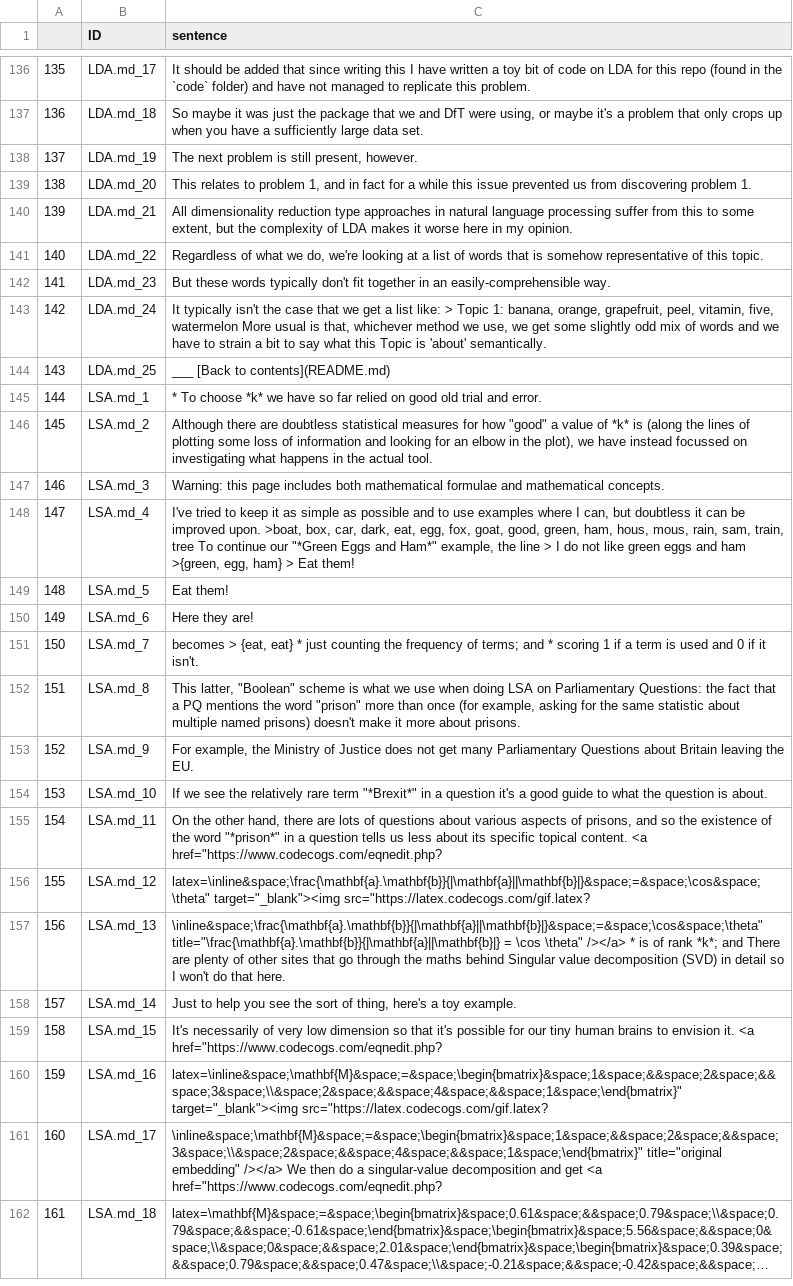
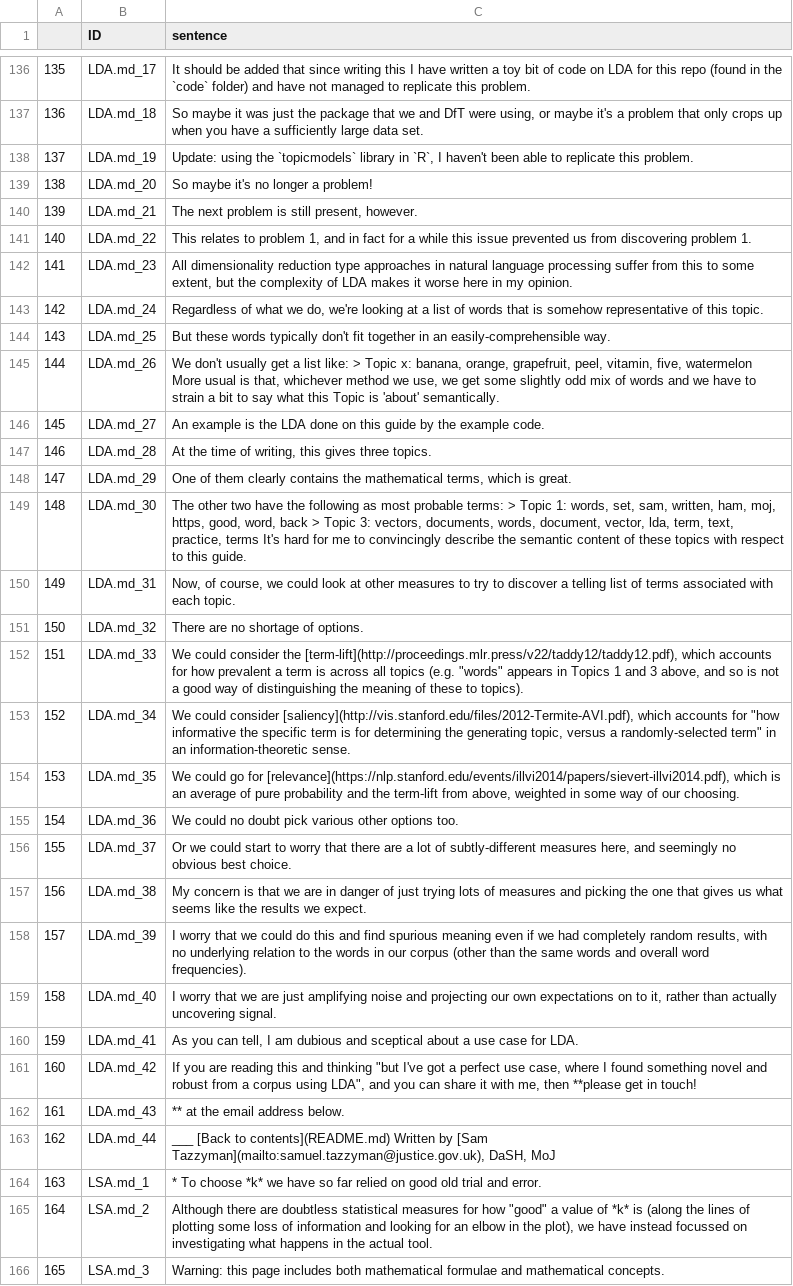
Before and after one commit to moj-analytical-services/NLP-guidance, a CSV file: code/sentences.csv, drawn as a sheet; only a part is shown, gaps mark what is left out; the shorter side is filled out with more unchanged rows; long unchanged cells end in …; addresses are those after the commit; the diff covers the shown part only; the diff names each change by its address in the sheet, - before the commit and + after, or states it on an @@ line.

```diff
--- a/code/sentences.csv
+++ b/code/sentences.csv
-C138 (sentence): The next problem is still present, however.
+C138 (sentence): Update: using the `topicmodels` library in `R`, I haven't been able to replicate this problem.
-C139 (sentence): This relates to problem 1, and in fact for a while this issue prevented us from discovering problem 1.
+C139 (sentence): So maybe it's no longer a problem!
-C140 (sentence): All dimensionality reduction type approaches in natural language processing suffer from this to some extent, but the complexity of LDA makes it worse here in my opinion.
+C140 (sentence): The next problem is still present, however.
-C141 (sentence): Regardless of what we do, we're looking at a list of words that is somehow representative of this topic.
+C141 (sentence): This relates to problem 1, and in fact for a while this issue prevented us from discovering problem 1.
-C142 (sentence): But these words typically don't fit together in an easily-comprehensible way.
+C142 (sentence): All dimensionality reduction type approaches in natural language processing suffer from this to some extent, but the complexity of LDA makes it worse here in my opinion.
-C143 (sentence): It typically isn't the case that we get a list like: > Topic 1: banana, orange, grapefruit, peel, vitamin, five, watermelon More usual is that, whichever method we use, we get some slightly odd mix of words and we have to strain a bit to say what this Topic is 'about' semantically.
+C143 (sentence): Regardless of what we do, we're looking at a list of words that is somehow representative of this topic.
-C144 (sentence): ___ [Back to contents](README.md)
+C144 (sentence): But these words typically don't fit together in an easily-comprehensible way.
+row 145: 144 | LDA.md_26 | We don't usually get a list like: > Topic x: banana, orange, grapefruit, peel, vitamin, five, watermelon More usual is that, whichever method we use, we get some slightly odd mix of words and we have to strain a bit to say what this Topic is 'about' semantically.
+row 146: 145 | LDA.md_27 | An example is the LDA done on this guide by the example code.
+row 147: 146 | LDA.md_28 | At the time of writing, this gives three topics.
+row 148: 147 | LDA.md_29 | One of them clearly contains the mathematical terms, which is great.
+row 149: 148 | LDA.md_30 | The other two have the following as most probable terms: > Topic 1: words, set, sam, written, ham, moj, https, good, word, back > Topic 3: vectors, documents, words, document, vector, lda, term, text, practice, terms It's hard for me to convincingly describe the semantic content of these topics with respect to this guide.
+row 150: 149 | LDA.md_31 | Now, of course, we could look at other measures to try to discover a telling list of terms associated with each topic.
+row 151: 150 | LDA.md_32 | There are no shortage of options.
+row 152: 151 | LDA.md_33 | We could consider the [term-lift](http://proceedings.mlr.press/v22/taddy12/taddy12.pdf), which accounts for how prevalent a term is across all topics (e.g. "words" appears in Topics 1 and 3 above, and so is not a good way of distinguishing the meaning of these to topics).
+row 153: 152 | LDA.md_34 | We could consider [saliency](http://vis.stanford.edu/files/2012-Termite-AVI.pdf), which accounts for "how informative the specific term is for determining the generating topic, versus a randomly-selected term" in an information-theoretic sense.
+row 154: 153 | LDA.md_35 | We could go for [relevance](https://nlp.stanford.edu/events/illvi2014/papers/sievert-illvi2014.pdf), which is an average of pure probability and the term-lift from above, weighted in some way of our choosing.
+row 155: 154 | LDA.md_36 | We could no doubt pick various other options too.
+row 156: 155 | LDA.md_37 | Or we could start to worry that there are a lot of subtly-different measures here, and seemingly no obvious best choice.
+row 157: 156 | LDA.md_38 | My concern is that we are in danger of just trying lots of measures and picking the one that gives us what seems like the results we expect.
+row 158: 157 | LDA.md_39 | I worry that we could do this and find spurious meaning even if we had completely random results, with no underlying relation to the words in our corpus (other than the same words and overall word frequencies).
+row 159: 158 | LDA.md_40 | I worry that we are just amplifying noise and projecting our own expectations on to it, rather than actually uncovering signal.
+row 160: 159 | LDA.md_41 | As you can tell, I am dubious and sceptical about a use case for LDA.
+row 161: 160 | LDA.md_42 | If you are reading this and thinking "but I've got a perfect use case, where I found something novel and robust from a corpus using LDA", and you can share it with me, then **please get in touch!
+row 162: 161 | LDA.md_43 | ** at the email address below.
+row 163: 162 | LDA.md_44 | ___ [Back to contents](README.md) Written by [Sam Tazzyman](mailto:samuel.tazzyman@justice.gov.uk), DaSH, MoJ
@@ column A renumbered from row 164 down @@
```
Also changed, not shown: 1 added row, 12 removed rows and 10 edited cells elsewhere in this file, 4 other files.
